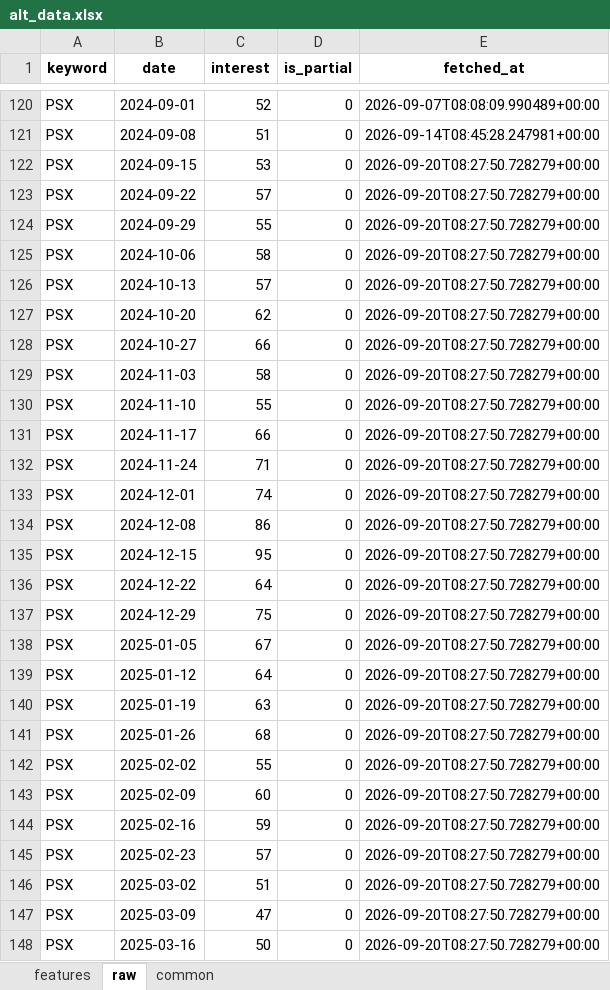
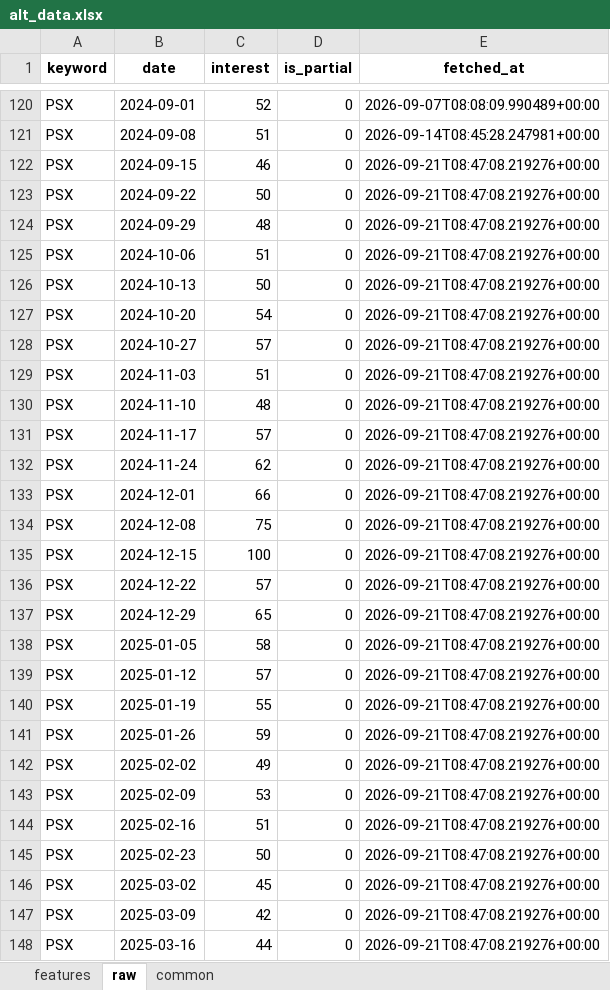
Before and after one commit to Alphaworkss/Fund-Forge, an Excel workbook: Google_Trends_Pipeline/alt_data.xlsx, sheet raw, drawn as a sheet; only a part is shown, gaps mark what is left out; values as stored, in another font and other column widths than the file's, no borders; the diff covers the shown part only; the diff names each change by its address in the sheet, - before the commit and + after, or states it on an @@ line.

```diff
--- a/Google_Trends_Pipeline/alt_data.xlsx (sheet raw)
+++ b/Google_Trends_Pipeline/alt_data.xlsx (sheet raw)
-C122 (interest): 53
+C122 (interest): 46
-E122:E148 (fetched_at): 2026-09-20T08:27:50.728279+00:00
+E122:E148 (fetched_at): 2026-09-21T08:47:08.219276+00:00
-C123 (interest): 57
+C123 (interest): 50
-C124 (interest): 55
+C124 (interest): 48
-C125 (interest): 58
+C125 (interest): 51
-C126 (interest): 57
+C126 (interest): 50
-C127 (interest): 62
+C127 (interest): 54
-C128 (interest): 66
+C128 (interest): 57
-C129 (interest): 58
+C129 (interest): 51
-C130 (interest): 55
+C130 (interest): 48
-C131 (interest): 66
+C131 (interest): 57
-C132 (interest): 71
+C132 (interest): 62
-C133 (interest): 74
+C133 (interest): 66
-C134 (interest): 86
+C134 (interest): 75
-C135 (interest): 95
+C135 (interest): 100
-C136 (interest): 64
+C136 (interest): 57
-C137 (interest): 75
+C137 (interest): 65
-C138 (interest): 67
+C138 (interest): 58
-C139 (interest): 64
+C139 (interest): 57
-C140 (interest): 63
+C140 (interest): 55
-C141 (interest): 68
+C141 (interest): 59
-C142 (interest): 55
+C142 (interest): 49
-C143 (interest): 60
+C143 (interest): 53
-C144 (interest): 59
+C144 (interest): 51
-C145 (interest): 57
+C145 (interest): 50
-C146 (interest): 51
+C146 (interest): 45
-C147 (interest): 47
+C147 (interest): 42
-C148 (interest): 50
+C148 (interest): 44
```
Also changed, not shown: 708 edited cells elsewhere in this sheet, sheet features, sheet common, 1 other file.
